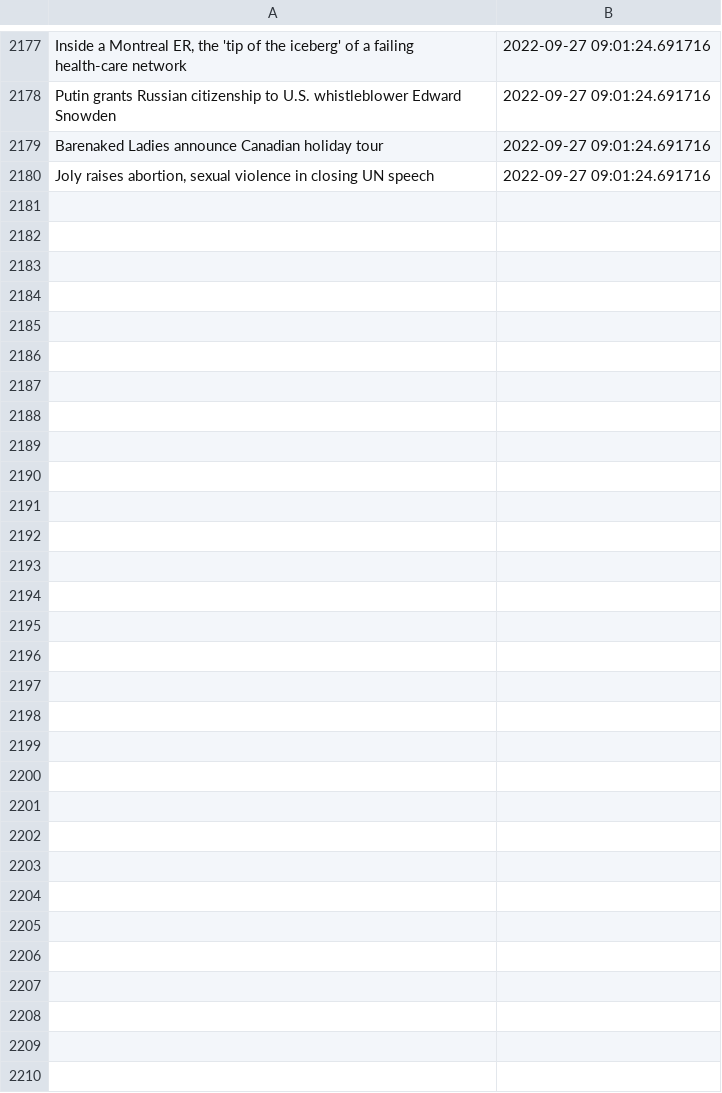
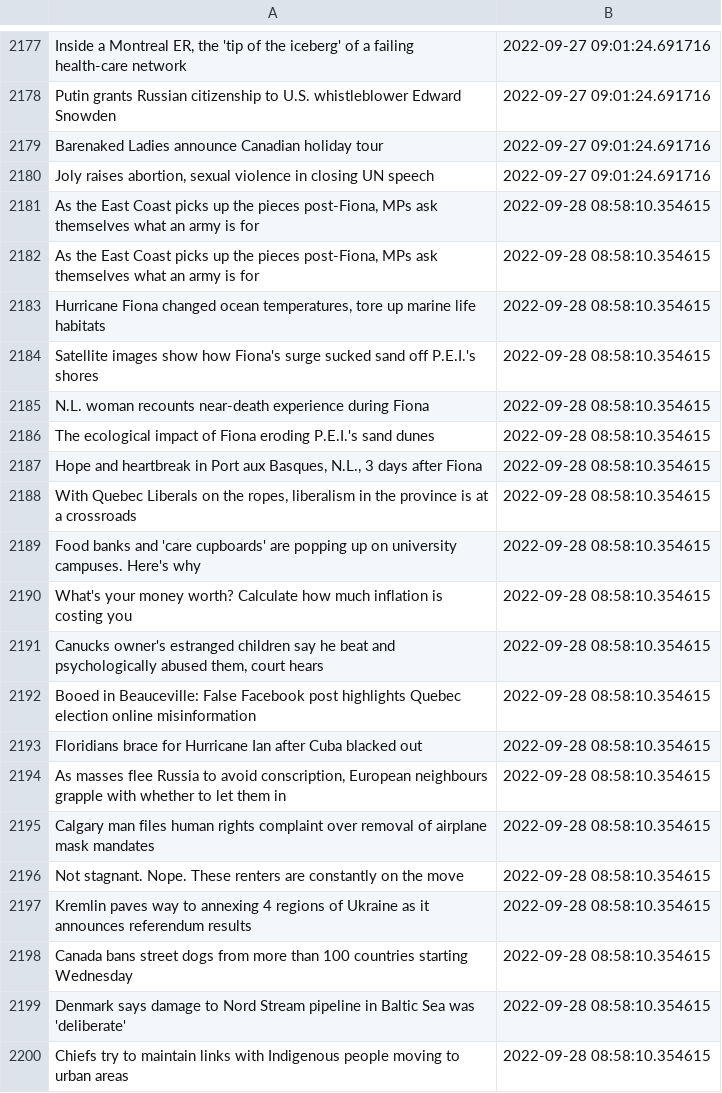
Before and after one commit to dexmcmillan/cbc-homepage-screenshots, a CSV file: data/headlines.csv, drawn as a sheet; only a part is shown, gaps mark what is left out; the diff covers the shown part only.

```diff
--- a/data/headlines.csv
+++ b/data/headlines.csv
@@ -2180 +2180,21 @@ Barenaked Ladies announce Canadian holiday tour,2022-09-27 09:01:24.691716
 "Joly raises abortion, sexual violence in closing UN speech",2022-09-27 09:01:24.691716
+"As the East Coast picks up the pieces post-Fiona, MPs ask themselves what an army is for",2022-09-28 08:58:10.354615
+"As the East Coast picks up the pieces post-Fiona, MPs ask themselves what an army is for",2022-09-28 08:58:10.354615
+"Hurricane Fiona changed ocean temperatures, tore up marine life habitats",2022-09-28 08:58:10.354615
+Satellite images show how Fiona's surge sucked sand off P.E.I.'s shores,2022-09-28 08:58:10.354615
+N.L. woman recounts near-death experience during Fiona,2022-09-28 08:58:10.354615
+The ecological impact of Fiona eroding P.E.I.'s sand dunes,2022-09-28 08:58:10.354615
+"Hope and heartbreak in Port aux Basques, N.L., 3 days after Fiona",2022-09-28 08:58:10.354615
+"With Quebec Liberals on the ropes, liberalism in the province is at a crossroads",2022-09-28 08:58:10.354615
+Food banks and 'care cupboards' are popping up on university campuses. Here's why,2022-09-28 08:58:10.354615
+What's your money worth? Calculate how much inflation is costing you,2022-09-28 08:58:10.354615
+"Canucks owner's estranged children say he beat and psychologically abused them, court hears",2022-09-28 08:58:10.354615
+Booed in Beauceville: False Facebook post highlights Quebec election online misinformation,2022-09-28 08:58:10.354615
+Floridians brace for Hurricane Ian after Cuba blacked out,2022-09-28 08:58:10.354615
+"As masses flee Russia to avoid conscription, European neighbours grapple with whether to let them in",2022-09-28 08:58:10.354615
+Calgary man files human rights complaint over removal of airplane mask mandates,2022-09-28 08:58:10.354615
+Not stagnant. Nope. These renters are constantly on the move,2022-09-28 08:58:10.354615
+Kremlin paves way to annexing 4 regions of Ukraine as it announces referendum results,2022-09-28 08:58:10.354615
+Canada bans street dogs from more than 100 countries starting Wednesday,2022-09-28 08:58:10.354615
+Denmark says damage to Nord Stream pipeline in Baltic Sea was 'deliberate',2022-09-28 08:58:10.354615
+Chiefs try to maintain links with Indigenous people moving to urban areas,2022-09-28 08:58:10.354615
```
Also changed, not shown: 15 added rows elsewhere in this file.
